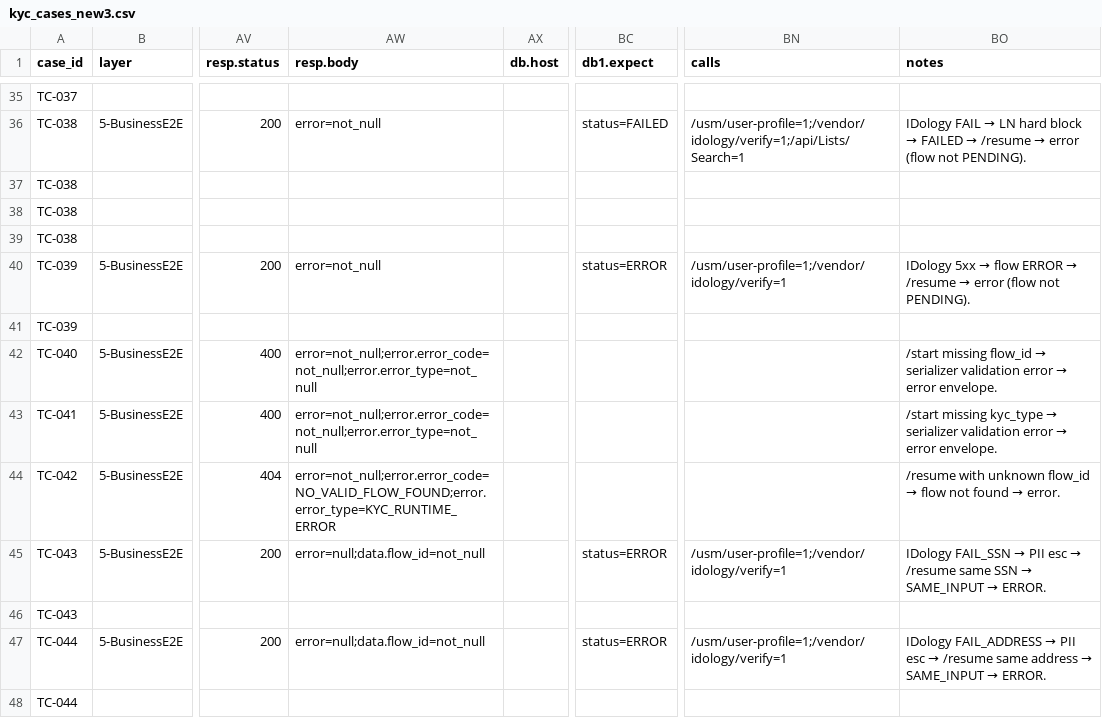
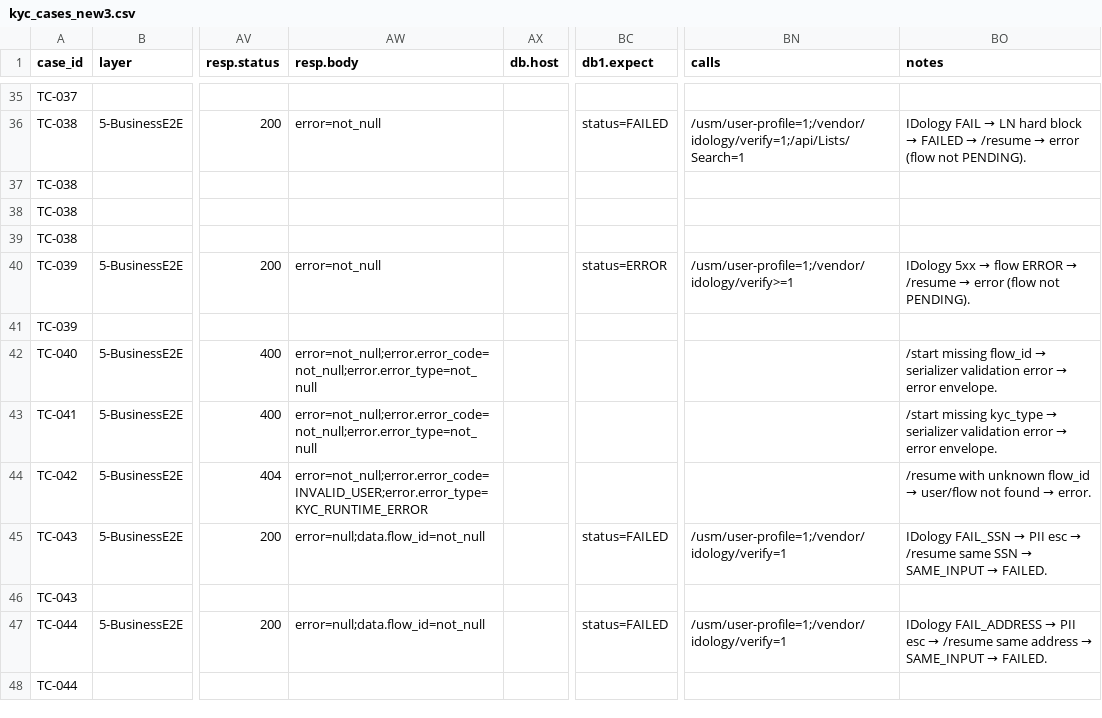
Before and after one commit to BrightMoney-AI/brightmoney-mock-uks, a CSV file: data/kyc_cases_new3.csv, drawn as a sheet; only a part is shown, gaps mark what is left out; the diff covers the shown part only; the diff names each change by its address in the sheet, - before the commit and + after, or states it on an @@ line.

Commit message:
Enhance schema parsing functions and add tests for call and DB checks
- Introduced `parse_calls_cell` function to handle exact counts and minimums in call definitions.
- Refactored database check parsing into a separate `_parse_db_checks` function for improved clarity.
- Updated test cases to validate new parsing logic and ensure proper handling of empty slots in calls and DB checks.
- Ensured existing functionality remains intact while enhancing code maintainability.

```diff
--- a/data/kyc_cases_new3.csv
+++ b/data/kyc_cases_new3.csv
-BN40 (calls): /usm/user-profile=1;/vendor/idology/verify=1
+BN40 (calls): /usm/user-profile=1;/vendor/idology/verify>=1
-AW44 (resp.body): error=not_null;error.error_code=NO_VALID_FLOW_FOUND;error.error_type=KYC_RUNTIME_ERROR
+AW44 (resp.body): error=not_null;error.error_code=INVALID_USER;error.error_type=KYC_RUNTIME_ERROR
@@ BO44 (notes): …flow_id → flow not found… → …flow_id → user/flow not found… @@
-BC45 (db1.expect): status=ERROR
+BC45 (db1.expect): status=FAILED
@@ BO45 (notes): …SAME_INPUT → ERROR. → …SAME_INPUT → FAILED. @@
-BC47 (db1.expect): status=ERROR
+BC47 (db1.expect): status=FAILED
@@ BO47 (notes): …SAME_INPUT → ERROR. → …SAME_INPUT → FAILED. @@
```
Also changed, not shown: 26 edited cells elsewhere in this file, 2 other files.
